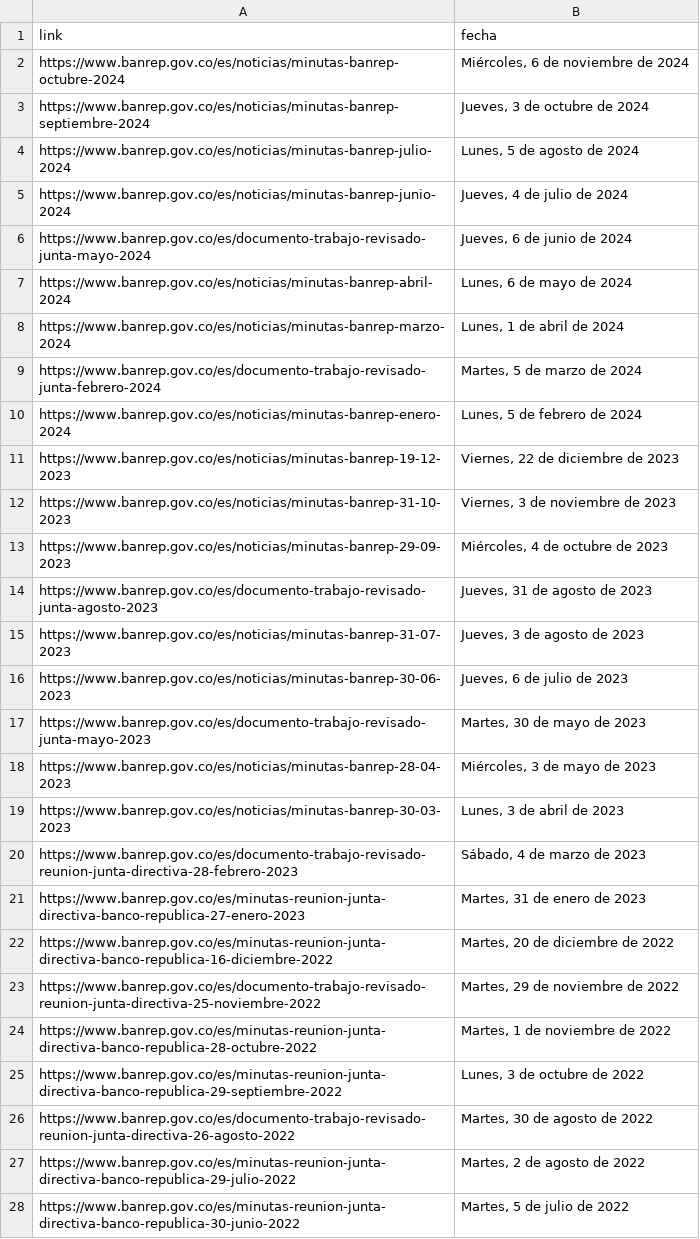
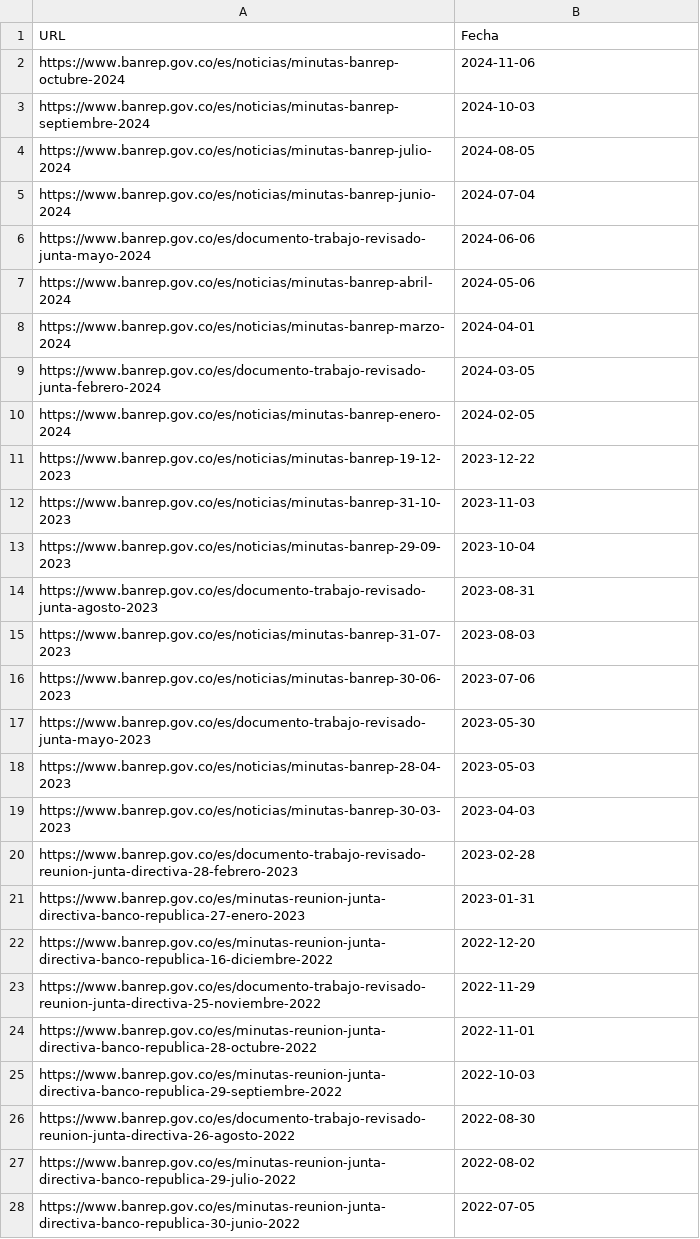
Before and after one commit to julianbarreto10/Agente_Reomendaciones_BVC, a CSV file: scraping_republic_bank/Republic_bank.csv, drawn as a sheet; only a part is shown; the diff covers the shown part only.

```diff
--- a/scraping_republic_bank/Republic_bank.csv
+++ b/scraping_republic_bank/Republic_bank.csv
@@ -1,28 +1,28 @@
-"link","fecha"
-"https://www.banrep.gov.co/es/noticias/minutas-banrep-octubre-2024 ","Miércoles, 6 de noviembre de 2024"
-"https://www.banrep.gov.co/es/noticias/minutas-banrep-septiembre-2024 ","Jueves, 3 de octubre de 2024"
-"https://www.banrep.gov.co/es/noticias/minutas-banrep-julio-2024 ","Lunes, 5 de agosto de 2024"
-"https://www.banrep.gov.co/es/noticias/minutas-banrep-junio-2024  ","Jueves, 4 de julio de 2024"
-"https://www.banrep.gov.co/es/documento-trabajo-revisado-junta-mayo-2024 ","Jueves, 6 de junio de 2024"
-"https://www.banrep.gov.co/es/noticias/minutas-banrep-abril-2024 ","Lunes, 6 de mayo de 2024"
-"https://www.banrep.gov.co/es/noticias/minutas-banrep-marzo-2024 ","Lunes, 1 de abril de 2024"
-"https://www.banrep.gov.co/es/documento-trabajo-revisado-junta-febrero-2024 ","Martes, 5 de marzo de 2024"
-"https://www.banrep.gov.co/es/noticias/minutas-banrep-enero-2024 ","Lunes, 5 de febrero de 2024"
-"https://www.banrep.gov.co/es/noticias/minutas-banrep-19-12-2023 ","Viernes, 22 de diciembre de 2023"
-"https://www.banrep.gov.co/es/noticias/minutas-banrep-31-10-2023 ","Viernes, 3 de noviembre de 2023"
-"https://www.banrep.gov.co/es/noticias/minutas-banrep-29-09-2023 ","Miércoles, 4 de octubre de 2023"
-"https://www.banrep.gov.co/es/documento-trabajo-revisado-junta-agosto-2023 ","Jueves, 31 de agosto de 2023"
-"https://www.banrep.gov.co/es/noticias/minutas-banrep-31-07-2023 ","Jueves, 3 de agosto de 2023"
-"https://www.banrep.gov.co/es/noticias/minutas-banrep-30-06-2023 ","Jueves, 6 de julio de 2023"
-"https://www.banrep.gov.co/es/documento-trabajo-revisado-junta-mayo-2023 ","Martes, 30 de mayo de 2023"
-"https://www.banrep.gov.co/es/noticias/minutas-banrep-28-04-2023 ","Miércoles, 3 de mayo de 2023"
-"https://www.banrep.gov.co/es/noticias/minutas-banrep-30-03-2023 ","Lunes, 3 de abril de 2023"
-"https://www.banrep.gov.co/es/documento-trabajo-revisado-reunion-junta-directiva-28-febrero-2023 ","Sábado, 4 de marzo de 2023"
-"https://www.banrep.gov.co/es/minutas-reunion-junta-directiva-banco-republica-27-enero-2023","Martes, 31 de enero de 2023"
-"https://www.banrep.gov.co/es/minutas-reunion-junta-directiva-banco-republica-16-diciembre-2022 ","Martes, 20 de diciembre de 2022"
-"https://www.banrep.gov.co/es/documento-trabajo-revisado-reunion-junta-directiva-25-noviembre-2022 ","Martes, 29 de noviembre de 2022"
-"https://www.banrep.gov.co/es/minutas-reunion-junta-directiva-banco-republica-28-octubre-2022 ","Martes, 1 de noviembre de 2022"
-"https://www.banrep.gov.co/es/minutas-reunion-junta-directiva-banco-republica-29-septiembre-2022 ","Lunes, 3 de octubre de 2022"
-"https://www.banrep.gov.co/es/documento-trabajo-revisado-reunion-junta-directiva-26-agosto-2022 ","Martes, 30 de agosto de 2022"
-"https://www.banrep.gov.co/es/minutas-reunion-junta-directiva-banco-republica-29-julio-2022 ","Martes, 2 de agosto de 2022"
-"https://www.banrep.gov.co/es/minutas-reunion-junta-directiva-banco-republica-30-junio-2022 ","Martes, 5 de julio de 2022"
+URL,Fecha
+https://www.banrep.gov.co/es/noticias/minutas-banrep-octubre-2024,2024-11-06
+https://www.banrep.gov.co/es/noticias/minutas-banrep-septiembre-2024,2024-10-03
+https://www.banrep.gov.co/es/noticias/minutas-banrep-julio-2024,2024-08-05
+https://www.banrep.gov.co/es/noticias/minutas-banrep-junio-2024,2024-07-04
+https://www.banrep.gov.co/es/documento-trabajo-revisado-junta-mayo-2024,2024-06-06
+https://www.banrep.gov.co/es/noticias/minutas-banrep-abril-2024,2024-05-06
+https://www.banrep.gov.co/es/noticias/minutas-banrep-marzo-2024,2024-04-01
+https://www.banrep.gov.co/es/documento-trabajo-revisado-junta-febrero-2024,2024-03-05
+https://www.banrep.gov.co/es/noticias/minutas-banrep-enero-2024,2024-02-05
+https://www.banrep.gov.co/es/noticias/minutas-banrep-19-12-2023,2023-12-22
+https://www.banrep.gov.co/es/noticias/minutas-banrep-31-10-2023,2023-11-03
+https://www.banrep.gov.co/es/noticias/minutas-banrep-29-09-2023,2023-10-04
+https://www.banrep.gov.co/es/documento-trabajo-revisado-junta-agosto-2023,2023-08-31
+https://www.banrep.gov.co/es/noticias/minutas-banrep-31-07-2023,2023-08-03
+https://www.banrep.gov.co/es/noticias/minutas-banrep-30-06-2023,2023-07-06
+https://www.banrep.gov.co/es/documento-trabajo-revisado-junta-mayo-2023,2023-05-30
+https://www.banrep.gov.co/es/noticias/minutas-banrep-28-04-2023,2023-05-03
+https://www.banrep.gov.co/es/noticias/minutas-banrep-30-03-2023,2023-04-03
+https://www.banrep.gov.co/es/documento-trabajo-revisado-reunion-junta-directiva-28-febrero-2023,2023-02-28
+https://www.banrep.gov.co/es/minutas-reunion-junta-directiva-banco-republica-27-enero-2023,2023-01-31
+https://www.banrep.gov.co/es/minutas-reunion-junta-directiva-banco-republica-16-diciembre-2022,2022-12-20
+https://www.banrep.gov.co/es/documento-trabajo-revisado-reunion-junta-directiva-25-noviembre-2022,2022-11-29
+https://www.banrep.gov.co/es/minutas-reunion-junta-directiva-banco-republica-28-octubre-2022,2022-11-01
+https://www.banrep.gov.co/es/minutas-reunion-junta-directiva-banco-republica-29-septiembre-2022,2022-10-03
+https://www.banrep.gov.co/es/documento-trabajo-revisado-reunion-junta-directiva-26-agosto-2022,2022-08-30
+https://www.banrep.gov.co/es/minutas-reunion-junta-directiva-banco-republica-29-julio-2022,2022-08-02
+https://www.banrep.gov.co/es/minutas-reunion-junta-directiva-banco-republica-30-junio-2022,2022-07-05
```
Also changed, not shown: 2 added rows and 5 edited cells elsewhere in this file, scraping_stocks/data_stock.csv, 27 other files.
